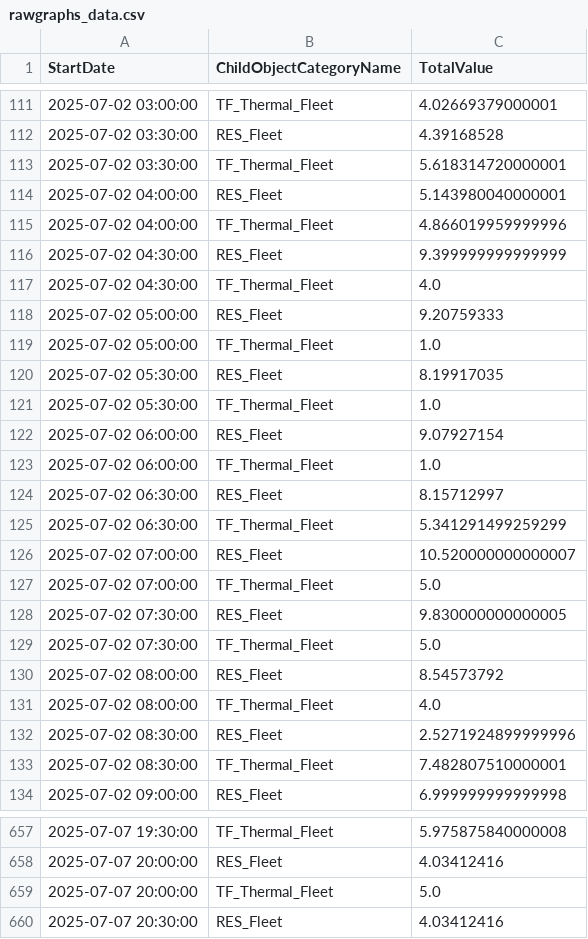
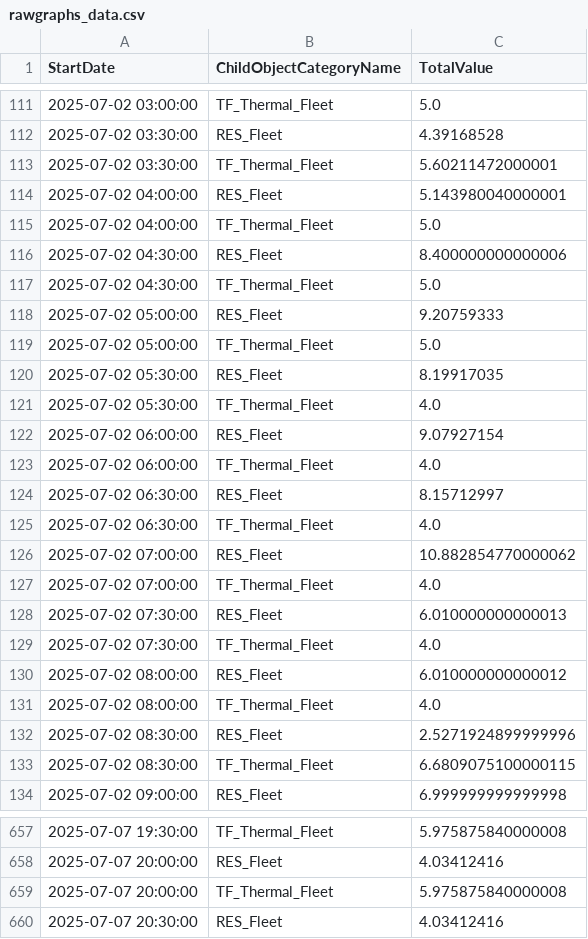
Before and after one commit to jose-sosa-EE/hackaton, a CSV file: data/rawgraphs_data.csv, drawn as a sheet; only a part is shown, gaps mark what is left out; the diff covers the shown part only.

```diff
--- a/data/rawgraphs_data.csv
+++ b/data/rawgraphs_data.csv
@@ -111,24 +111,24 @@ StartDate,ChildObjectCategoryName,TotalValue
-2025-07-02 03:00:00,TF_Thermal_Fleet,4.02669379000001
+2025-07-02 03:00:00,TF_Thermal_Fleet,5.0
 2025-07-02 03:30:00,RES_Fleet,4.39168528
-2025-07-02 03:30:00,TF_Thermal_Fleet,5.618314720000001
+2025-07-02 03:30:00,TF_Thermal_Fleet,5.60211472000001
 2025-07-02 04:00:00,RES_Fleet,5.143980040000001
-2025-07-02 04:00:00,TF_Thermal_Fleet,4.866019959999996
-2025-07-02 04:30:00,RES_Fleet,9.399999999999999
-2025-07-02 04:30:00,TF_Thermal_Fleet,4.0
+2025-07-02 04:00:00,TF_Thermal_Fleet,5.0
+2025-07-02 04:30:00,RES_Fleet,8.400000000000006
+2025-07-02 04:30:00,TF_Thermal_Fleet,5.0
 2025-07-02 05:00:00,RES_Fleet,9.20759333
-2025-07-02 05:00:00,TF_Thermal_Fleet,1.0
+2025-07-02 05:00:00,TF_Thermal_Fleet,5.0
 2025-07-02 05:30:00,RES_Fleet,8.19917035
-2025-07-02 05:30:00,TF_Thermal_Fleet,1.0
+2025-07-02 05:30:00,TF_Thermal_Fleet,4.0
 2025-07-02 06:00:00,RES_Fleet,9.07927154
-2025-07-02 06:00:00,TF_Thermal_Fleet,1.0
+2025-07-02 06:00:00,TF_Thermal_Fleet,4.0
 2025-07-02 06:30:00,RES_Fleet,8.15712997
-2025-07-02 06:30:00,TF_Thermal_Fleet,5.341291499259299
-2025-07-02 07:00:00,RES_Fleet,10.520000000000007
-2025-07-02 07:00:00,TF_Thermal_Fleet,5.0
-2025-07-02 07:30:00,RES_Fleet,9.830000000000005
-2025-07-02 07:30:00,TF_Thermal_Fleet,5.0
-2025-07-02 08:00:00,RES_Fleet,8.54573792
+2025-07-02 06:30:00,TF_Thermal_Fleet,4.0
+2025-07-02 07:00:00,RES_Fleet,10.882854770000062
+2025-07-02 07:00:00,TF_Thermal_Fleet,4.0
+2025-07-02 07:30:00,RES_Fleet,6.010000000000013
+2025-07-02 07:30:00,TF_Thermal_Fleet,4.0
+2025-07-02 08:00:00,RES_Fleet,6.010000000000012
 2025-07-02 08:00:00,TF_Thermal_Fleet,4.0
 2025-07-02 08:30:00,RES_Fleet,2.5271924899999996
-2025-07-02 08:30:00,TF_Thermal_Fleet,7.482807510000001
+2025-07-02 08:30:00,TF_Thermal_Fleet,6.6809075100000115
 2025-07-02 09:00:00,RES_Fleet,6.999999999999998
@@ -658,3 +658,3 @@ StartDate,ChildObjectCategoryName,TotalValue
 2025-07-07 20:00:00,RES_Fleet,4.03412416
-2025-07-07 20:00:00,TF_Thermal_Fleet,5.0
+2025-07-07 20:00:00,TF_Thermal_Fleet,5.975875840000008
 2025-07-07 20:30:00,RES_Fleet,4.03412416
```
Also changed, not shown: 175 edited cells elsewhere in this file.
